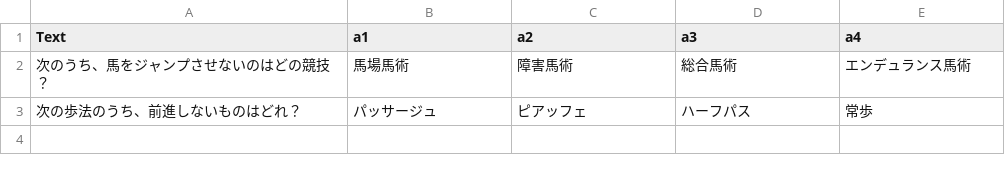
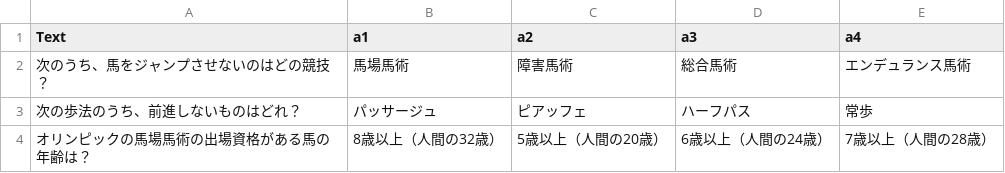
Before and after one commit to SetagayaPackathon/docs, a CSV file: quiz.csv, drawn as a sheet.

Commit message:
Update quiz.csv

```diff
--- a/quiz.csv
+++ b/quiz.csv
@@ -3 +3,2 @@
 "次の歩法のうち、前進しないものはどれ？","パッサージュ","ピアッフェ","ハーフパス","常歩"
+"オリンピックの馬場馬術の出場資格がある馬の年齢は？","8歳以上（人間の32歳）","5歳以上（人間の20歳）","6歳以上（人間の24歳）","7歳以上（人間の28歳）"
```
